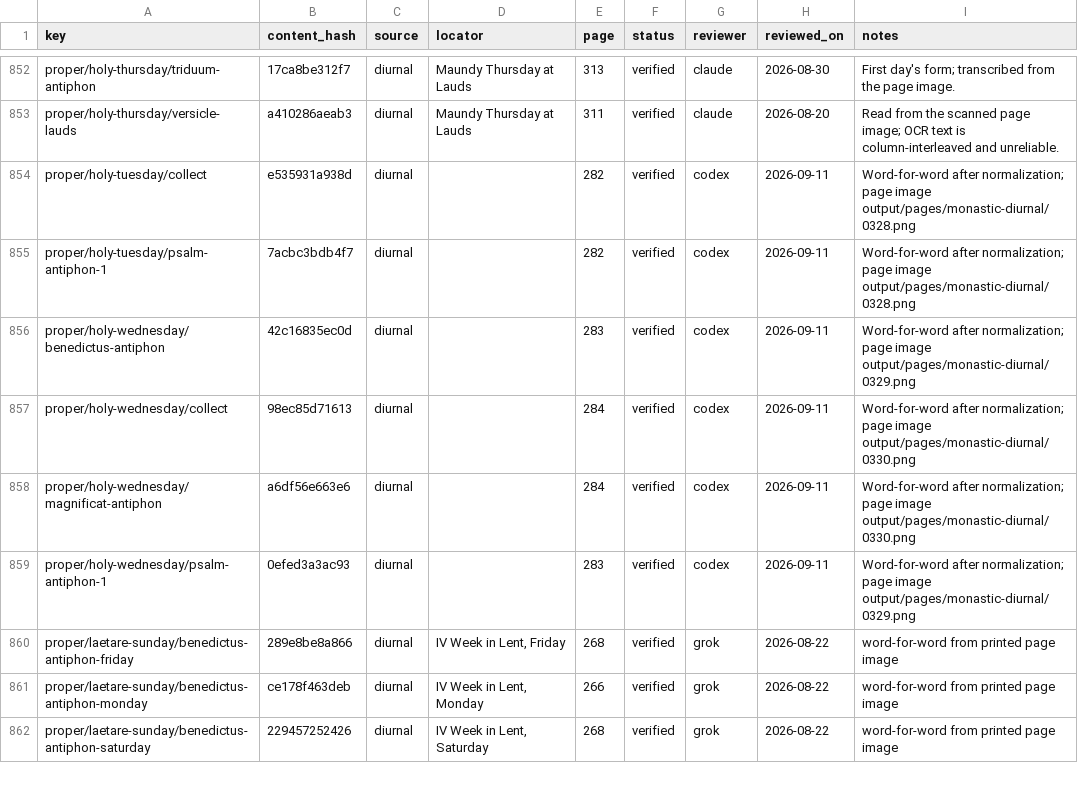
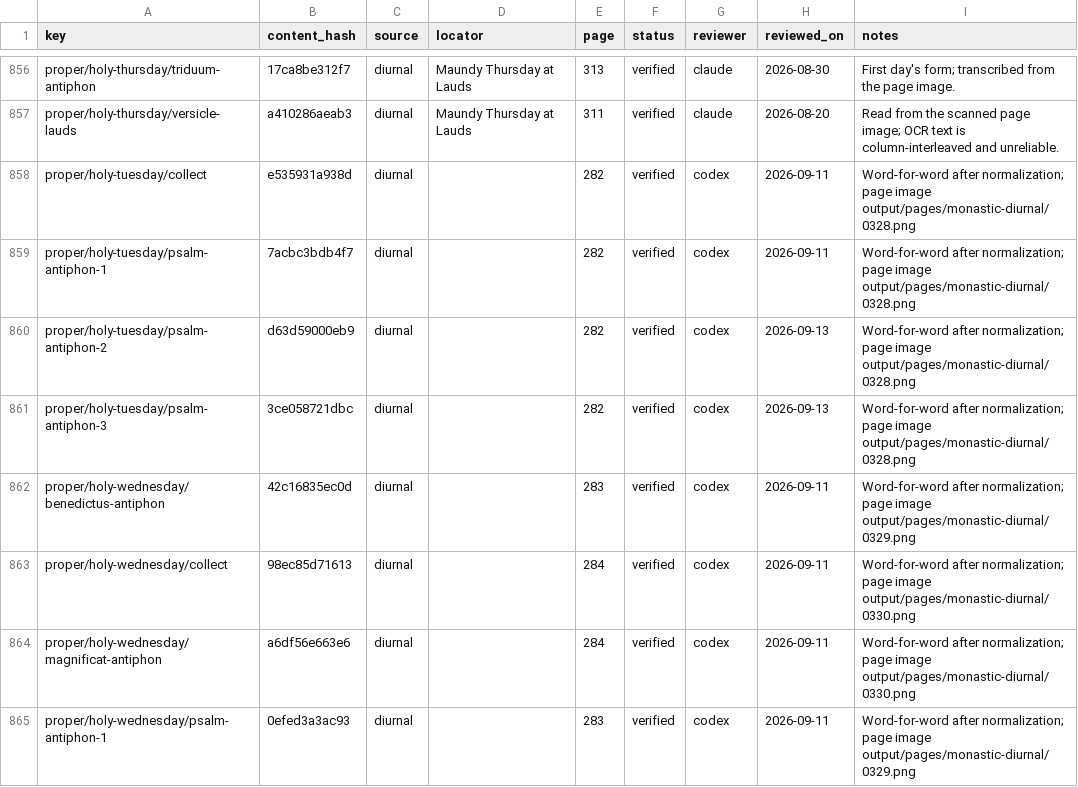
Before and after one commit to orthodoxwest/office, a CSV file: data/review/provenance.csv, drawn as a sheet; only a part is shown, gaps mark what is left out; the shorter side is filled out with more unchanged rows; the diff covers the shown part only; the diff names each change by its address in the sheet, - before the commit and + after, or states it on an @@ line.

Commit message:
Align Nicholas, Patrick, Barnabas, and Holy Week psalm ants with the Diurnal
Replace the St Nicholas and St Barnabas collects, attest St Patrick,
and align Holy Monday–Wednesday psalm antiphons 2–3 plus the first two
Chains of St Peter ants with the printed pages.

```diff
--- a/data/review/provenance.csv
+++ b/data/review/provenance.csv
+row 860: proper/holy-tuesday/psalm-antiphon-2 | d63d59000eb9 | diurnal |  | 282 | verified | codex | 2026-09-13 | Word-for-word after normalization; page image output/pages/monastic-diurnal/0328.png
+row 861: proper/holy-tuesday/psalm-antiphon-3 | 3ce058721dbc | diurnal |  | 282 | verified | codex | 2026-09-13 | Word-for-word after normalization; page image output/pages/monastic-diurnal/0328.png
```
Also changed, not shown: 9 added rows and 43 edited cells elsewhere in this file, 11 other files.
